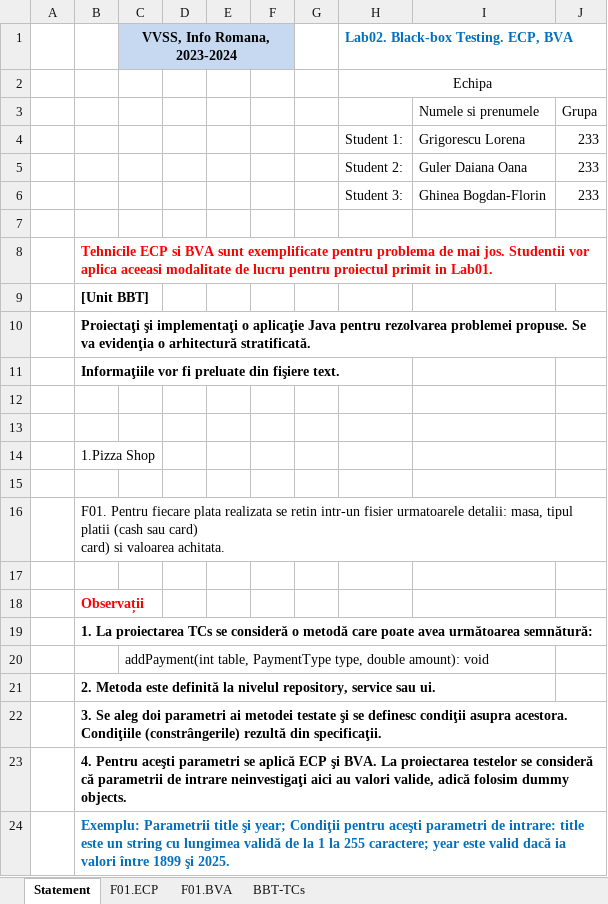
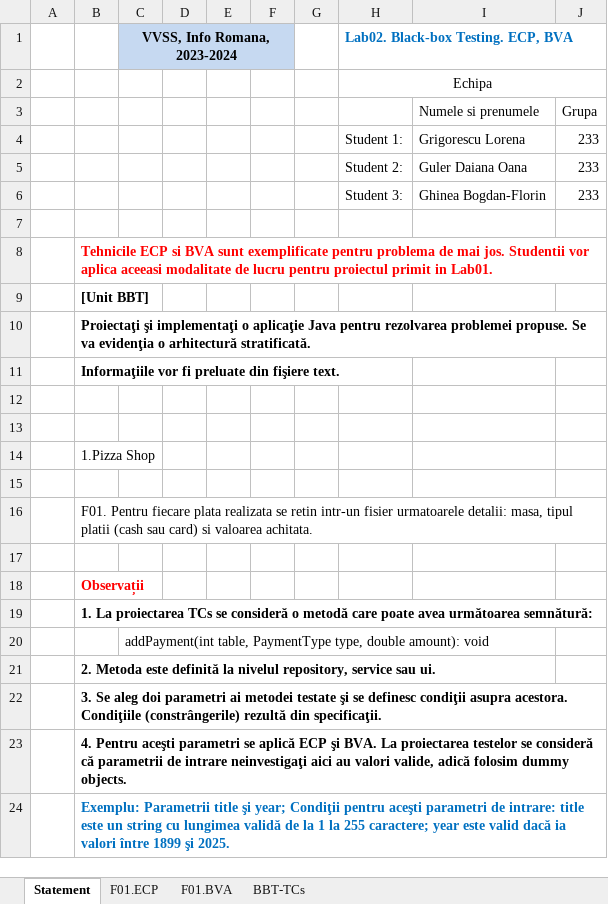
Before and after one commit to LorenaGrigorescu/CodeBusters, an Excel workbook: Docs/Lab02/Lab02_BBT_TCs_Form.xlsx, sheet Statement, drawn as a sheet; values as stored, in another font and other column widths than the file's, no borders; ↵ is a line break in a cell; the diff names each change by its address in the sheet, - before the commit and + after, or states it on an @@ line.

```diff
--- a/Docs/Lab02/Lab02_BBT_TCs_Form.xlsx (sheet Statement)
+++ b/Docs/Lab02/Lab02_BBT_TCs_Form.xlsx (sheet Statement)
-B16: …sau card) ↵ card) si valoarea…
+B16: …sau card) si valoarea…
```
Also changed, not shown: sheet F01.BVA, sheet F01.ECP, sheet BBT-TCs, 4 other files.
